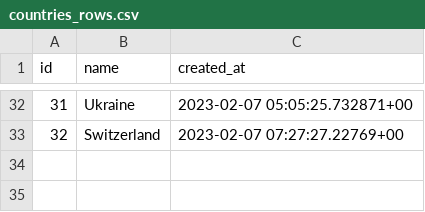
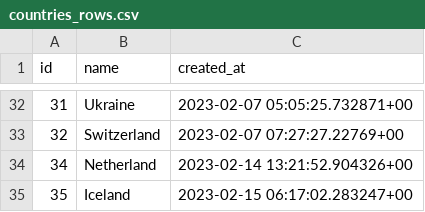
Before and after one commit to wahid-ari/next-supabase-movie, a CSV file: public/supabase-csv/countries_rows.csv, drawn as a sheet; only a part is shown, gaps mark what is left out; the diff names each change by its address in the sheet, - before the commit and + after, or states it on an @@ line.

```diff
--- a/public/supabase-csv/countries_rows.csv
+++ b/public/supabase-csv/countries_rows.csv
+row 34: 34 | Netherland | 2023-02-14 13:21:52.904326+00
+row 35: 35 | Iceland | 2023-02-15 06:17:02.283247+00
```
Also changed, not shown: public/supabase-csv/studios_rows.csv, 6 other files.
